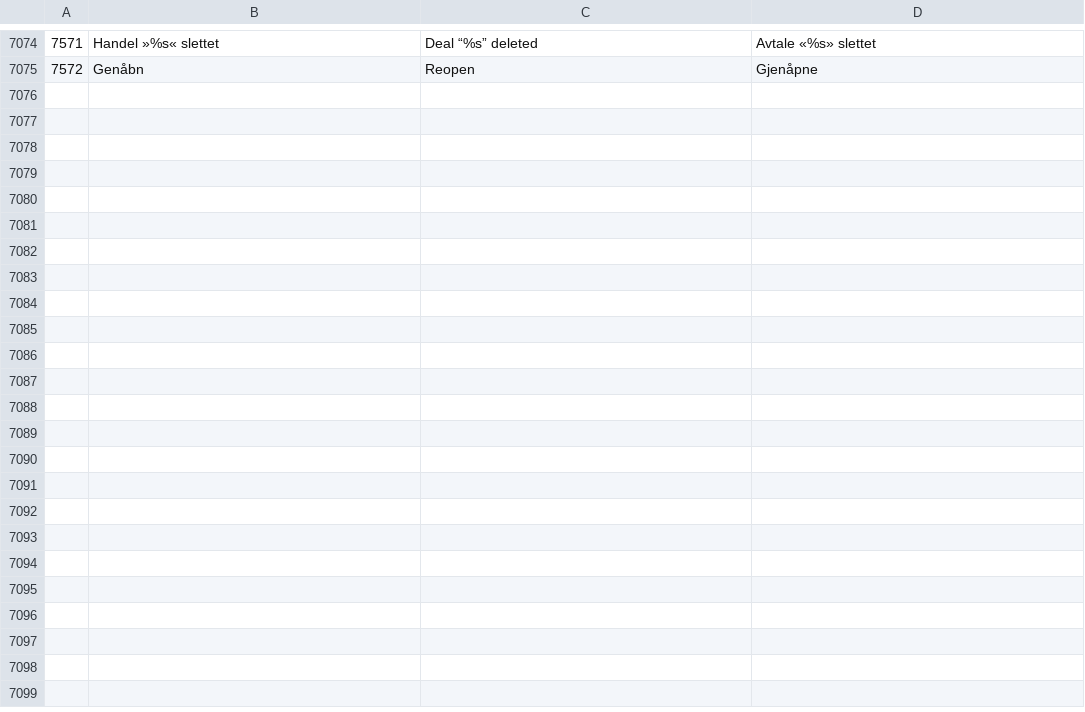
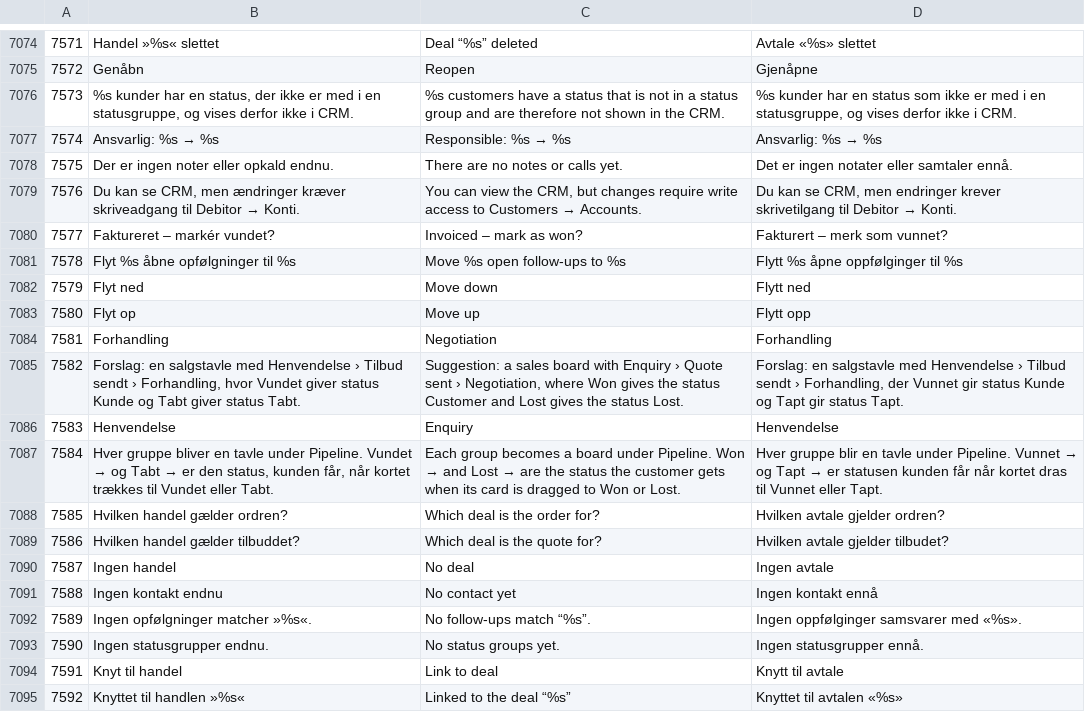
Before and after one commit to DANOSOFT/saldi, a CSV file: importfiler/tekster.csv, drawn as a sheet; only a part is shown, gaps mark what is left out; the diff covers the shown part only.

```diff
--- a/importfiler/tekster.csv
+++ b/importfiler/tekster.csv
@@ -7075 +7075,21 @@
 7572	Genåbn	Reopen	Gjenåpne
+7573	%s kunder har en status, der ikke er med i en statusgruppe, og vises derfor ikke i CRM.	%s customers have a status that is not in a status group and are therefore not shown in the CRM.	%s kunder har en status som ikke er med i en statusgruppe, og vises derfor ikke i CRM.
+7574	Ansvarlig: %s → %s	Responsible: %s → %s	Ansvarlig: %s → %s
+7575	Der er ingen noter eller opkald endnu.	There are no notes or calls yet.	Det er ingen notater eller samtaler ennå.
+7576	Du kan se CRM, men ændringer kræver skriveadgang til Debitor → Konti.	You can view the CRM, but changes require write access to Customers → Accounts.	Du kan se CRM, men endringer krever skrivetilgang til Debitor → Konti.
+7577	Faktureret – markér vundet?	Invoiced – mark as won?	Fakturert – merk som vunnet?
+7578	Flyt %s åbne opfølgninger til %s	Move %s open follow-ups to %s	Flytt %s åpne oppfølginger til %s
+7579	Flyt ned	Move down	Flytt ned
+7580	Flyt op	Move up	Flytt opp
+7581	Forhandling	Negotiation	Forhandling
+7582	Forslag: en salgstavle med Henvendelse › Tilbud sendt › Forhandling, hvor Vundet giver status Kunde og Tabt giver status Tabt.	Suggestion: a sales board with Enquiry › Quote sent › Negotiation, where Won gives the status Customer and Lost gives the status Lost.	Forslag: en salgstavle med Henvendelse › Tilbud sendt › Forhandling, der Vunnet gir status Kunde og Tapt gir status Tapt.
+7583	Henvendelse	Enquiry	Henvendelse
+7584	Hver gruppe bliver en tavle under Pipeline. Vundet → og Tabt → er den status, kunden får, når kortet trækkes til Vundet eller Tabt.	Each group becomes a board under Pipeline. Won → and Lost → are the status the customer gets when its card is dragged to Won or Lost.	Hver gruppe blir en tavle under Pipeline. Vunnet → og Tapt → er statusen kunden får når kortet dras til Vunnet eller Tapt.
+7585	Hvilken handel gælder ordren?	Which deal is the order for?	Hvilken avtale gjelder ordren?
+7586	Hvilken handel gælder tilbuddet?	Which deal is the quote for?	Hvilken avtale gjelder tilbudet?
+7587	Ingen handel	No deal	Ingen avtale
+7588	Ingen kontakt endnu	No contact yet	Ingen kontakt ennå
+7589	Ingen opfølgninger matcher »%s«.	No follow-ups match “%s”.	Ingen oppfølginger samsvarer med «%s».
+7590	Ingen statusgrupper endnu.	No status groups yet.	Ingen statusgrupper ennå.
+7591	Knyt til handel	Link to deal	Knytt til avtale
+7592	Knyttet til handlen »%s«	Linked to the deal “%s”	Knyttet til avtalen «%s»
```
Also changed, not shown: 18 added rows elsewhere in this file, 5 other files.
